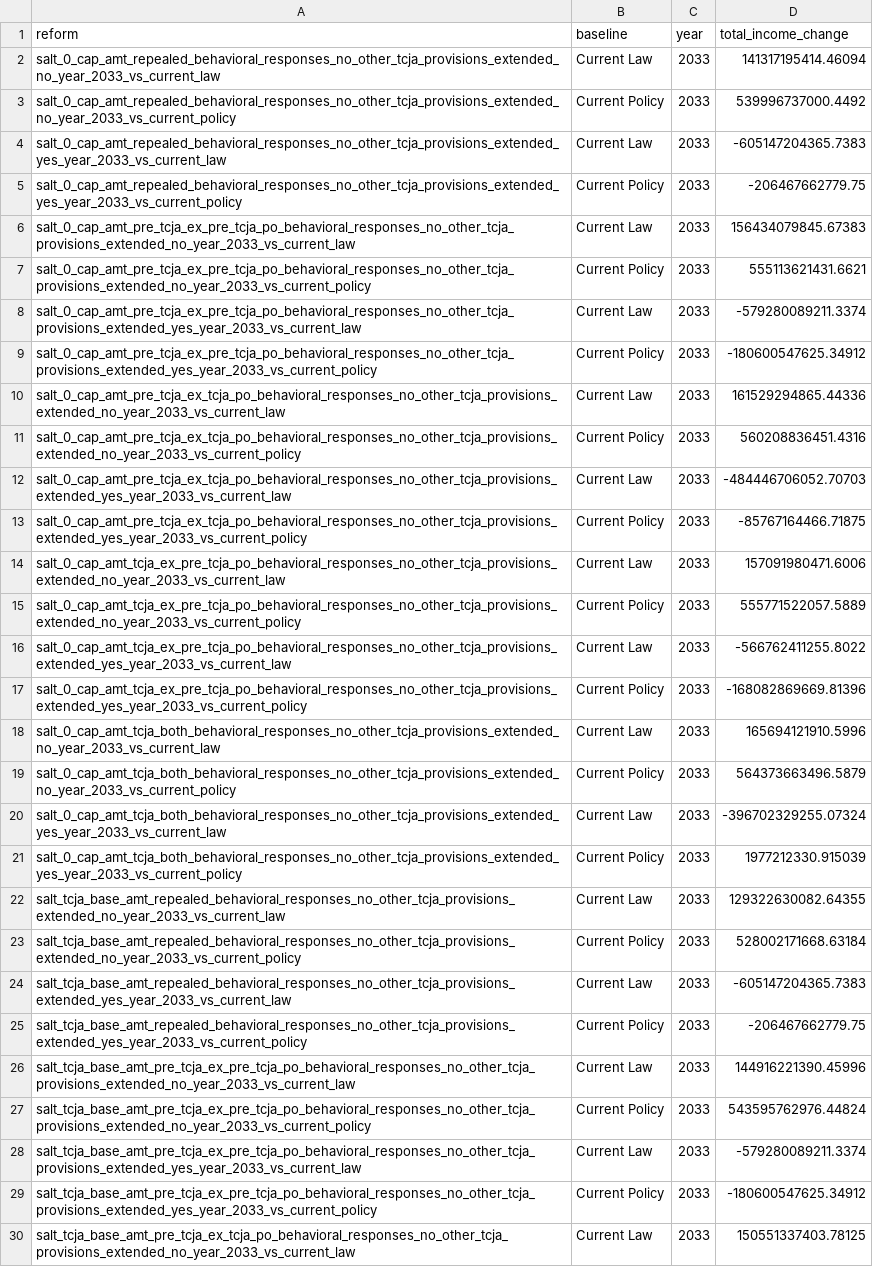
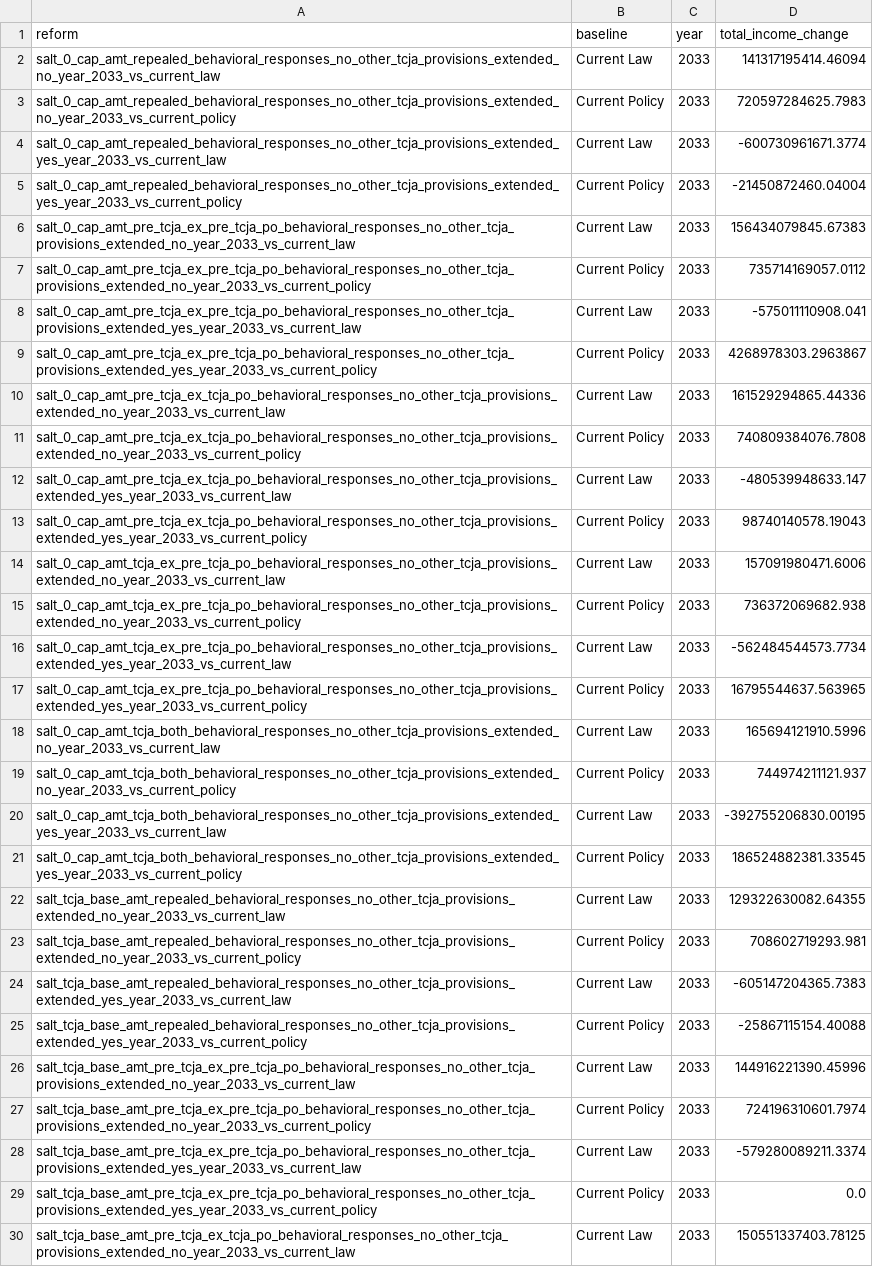
Before and after one commit to PolicyEngine/salt-amt-calculator, a CSV file: nationwide_impacts/data/impacts_2026_2035/impacts_2033.csv, drawn as a sheet; only a part is shown; the diff covers the shown part only; the diff names each change by its address in the sheet, - before the commit and + after, or states it on an @@ line.

```diff
--- a/nationwide_impacts/data/impacts_2026_2035/impacts_2033.csv
+++ b/nationwide_impacts/data/impacts_2026_2035/impacts_2033.csv
-D3 (total_income_change): 539996737000.4492
+D3 (total_income_change): 720597284625.7983
-D4 (total_income_change): -605147204365.7383
+D4 (total_income_change): -600730961671.3774
-D5 (total_income_change): -206467662779.75
+D5 (total_income_change): -21450872460.04004
-D7 (total_income_change): 555113621431.6621
+D7 (total_income_change): 735714169057.0112
-D8 (total_income_change): -579280089211.3374
+D8 (total_income_change): -575011110908.041
-D9 (total_income_change): -180600547625.34912
+D9 (total_income_change): 4268978303.2963867
-D11 (total_income_change): 560208836451.4316
+D11 (total_income_change): 740809384076.7808
-D12 (total_income_change): -484446706052.70703
+D12 (total_income_change): -480539948633.147
-D13 (total_income_change): -85767164466.71875
+D13 (total_income_change): 98740140578.19043
-D15 (total_income_change): 555771522057.5889
+D15 (total_income_change): 736372069682.938
-D16 (total_income_change): -566762411255.8022
+D16 (total_income_change): -562484544573.7734
-D17 (total_income_change): -168082869669.81396
+D17 (total_income_change): 16795544637.563965
-D19 (total_income_change): 564373663496.5879
+D19 (total_income_change): 744974211121.937
-D20 (total_income_change): -396702329255.07324
+D20 (total_income_change): -392755206830.00195
-D21 (total_income_change): 1977212330.915039
+D21 (total_income_change): 186524882381.33545
-D23 (total_income_change): 528002171668.63184
+D23 (total_income_change): 708602719293.981
-D25 (total_income_change): -206467662779.75
+D25 (total_income_change): -25867115154.40088
-D27 (total_income_change): 543595762976.44824
+D27 (total_income_change): 724196310601.7974
-D29 (total_income_change): -180600547625.34912
+D29 (total_income_change): 0.0
```
Also changed, not shown: 136 edited cells elsewhere in this file, nationwide_impacts/data/impacts_2026_2035/impacts_2027.csv, nationwide_impacts/data/impacts_2026_2035/impacts_2028.csv, 30 other files.
